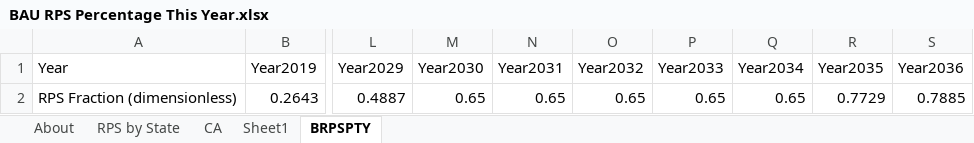
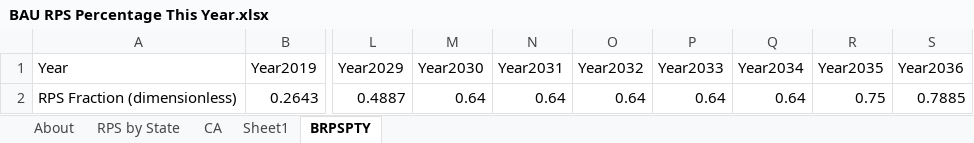
Before and after one commit to EnergyInnovation/eps-california, an Excel workbook: InputData/elec/BRPSPTY/BAU RPS Percentage This Year.xlsx, sheet BRPSPTY, drawn as a sheet; only a part is shown, gaps mark what is left out; values as stored, in another font and other column widths than the file's, no borders; the diff names each change by its address in the sheet, - before the commit and + after, or states it on an @@ line.

```diff
--- a/InputData/elec/BRPSPTY/BAU RPS Percentage This Year.xlsx (sheet BRPSPTY)
+++ b/InputData/elec/BRPSPTY/BAU RPS Percentage This Year.xlsx (sheet BRPSPTY)
-M2 (Year2030): 0.65
+M2 (Year2030): 0.64
-N2 (Year2031): 0.65
+N2 (Year2031): 0.64
-O2 (Year2032): 0.65
+O2 (Year2032): 0.64
-P2 (Year2033): 0.65
+P2 (Year2033): 0.64
-Q2 (Year2034): 0.65
+Q2 (Year2034): 0.64
-R2 (Year2035): 0.7729
+R2 (Year2035): 0.75
```
Also changed, not shown: 1 other file.
